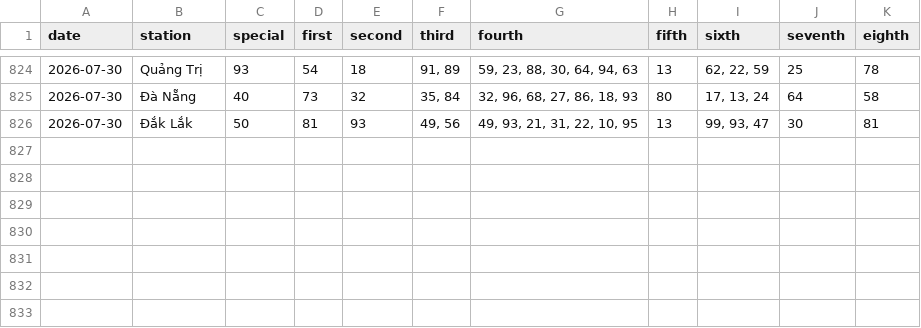
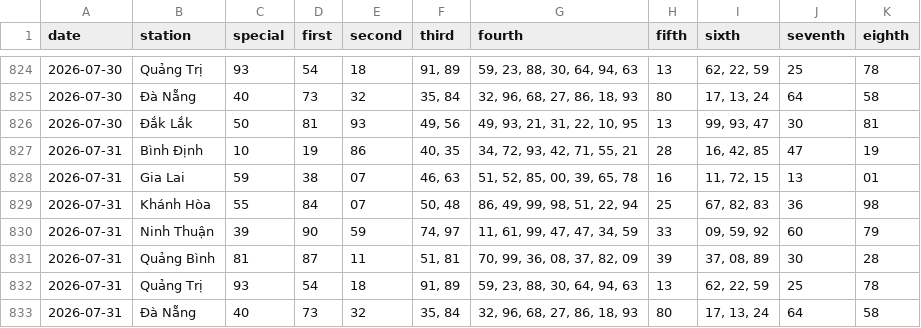
Before and after one commit to tuanseo5t-alt/xsmn-xsmt, a CSV file: data/xsmt/xsmt-2-digits.csv, drawn as a sheet; only a part is shown, gaps mark what is left out.

```diff
--- a/data/xsmt/xsmt-2-digits.csv
+++ b/data/xsmt/xsmt-2-digits.csv
@@ -826 +826,8 @@ date,station,special,first,second,third,fourth,fifth,sixth,seventh,eighth
 2026-07-30,Đắk Lắk,50,81,93,"49, 56","49, 93, 21, 31, 22, 10, 95",13,"99, 93, 47",30,81
+2026-07-31,Bình Định,10,19,86,"40, 35","34, 72, 93, 42, 71, 55, 21",28,"16, 42, 85",47,19
+2026-07-31,Gia Lai,59,38,07,"46, 63","51, 52, 85, 00, 39, 65, 78",16,"11, 72, 15",13,01
+2026-07-31,Khánh Hòa,55,84,07,"50, 48","86, 49, 99, 98, 51, 22, 94",25,"67, 82, 83",36,98
+2026-07-31,Ninh Thuận,39,90,59,"74, 97","11, 61, 99, 47, 47, 34, 59",33,"09, 59, 92",60,79
+2026-07-31,Quảng Bình,81,87,11,"51, 81","70, 99, 36, 08, 37, 82, 09",39,"37, 08, 89",30,28
+2026-07-31,Quảng Trị,93,54,18,"91, 89","59, 23, 88, 30, 64, 94, 63",13,"62, 22, 59",25,78
+2026-07-31,Đà Nẵng,40,73,32,"35, 84","32, 96, 68, 27, 86, 18, 93",80,"17, 13, 24",64,58
```
Also changed, not shown: data/xsmt/xsmt-sparse.csv, data/xsmt/xsmt.csv, 10 other files.
